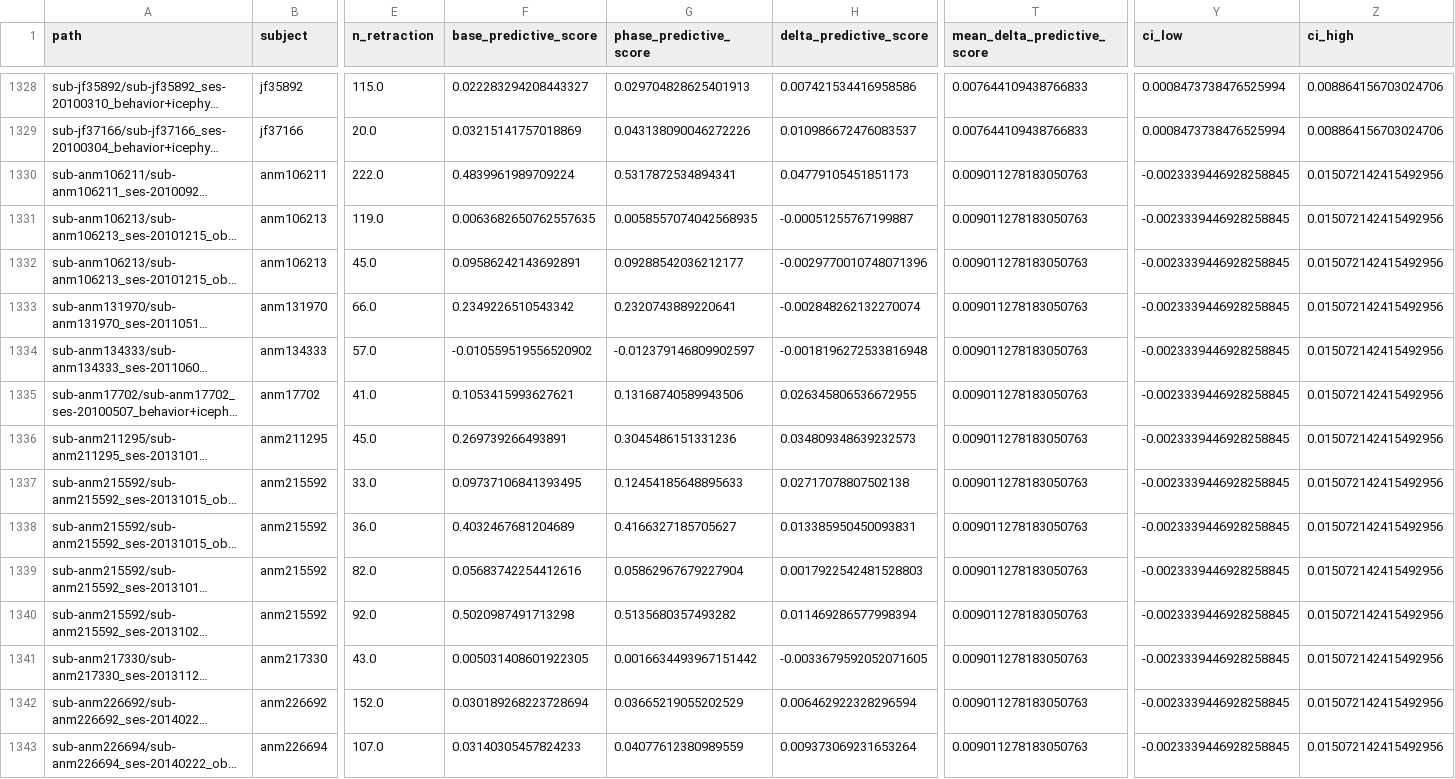
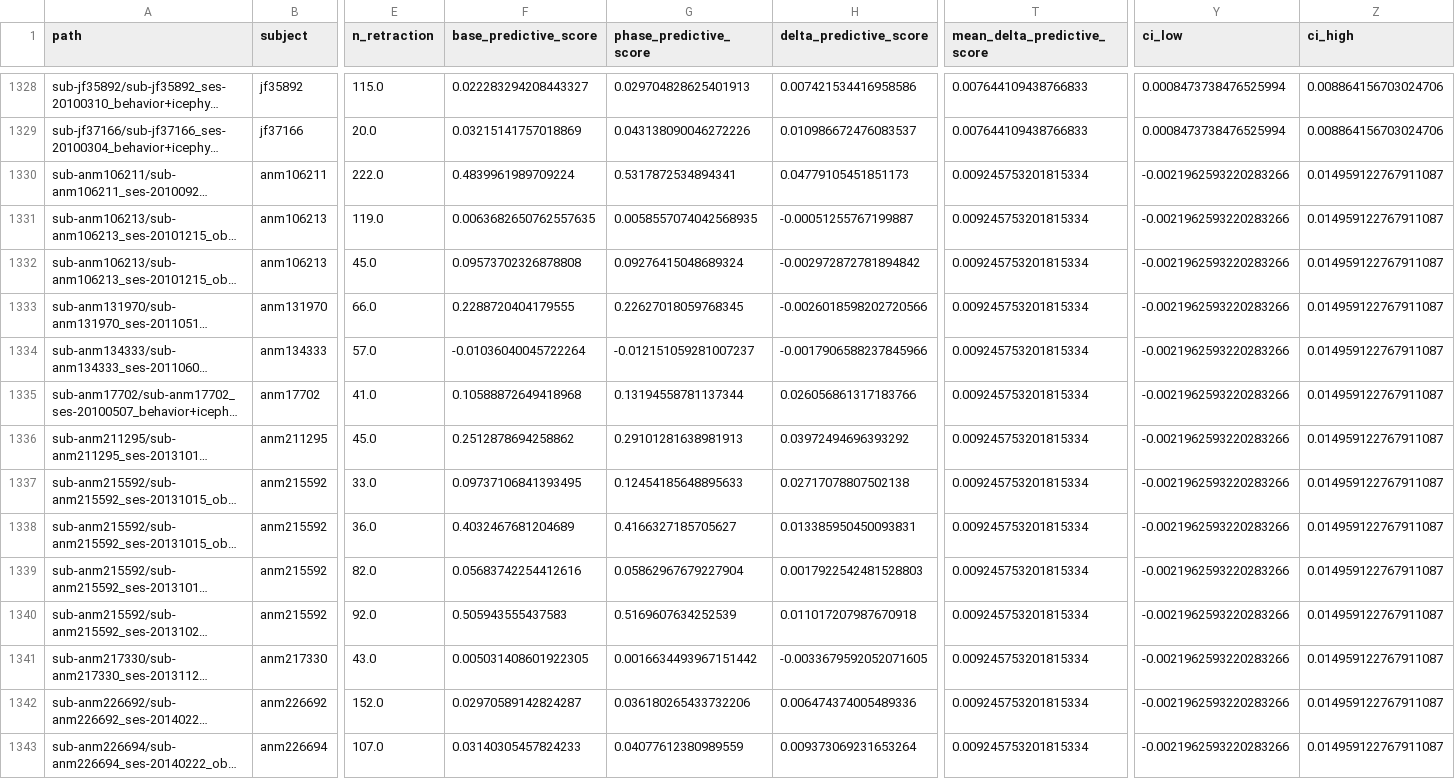
Before and after one commit to xyx-ethan/rapid-sequential-touches-reanalysis, a CSV file: results/phase_session_metrics.csv, drawn as a sheet; only a part is shown, gaps mark what is left out; long unchanged cells end in …; the diff covers the shown part only; the diff names each change by its address in the sheet, - before the commit and + after, or states it on an @@ line.

```diff
--- a/results/phase_session_metrics.csv
+++ b/results/phase_session_metrics.csv
-T1330:T1343 (mean_delta_predictive_score): 0.009011278183050763
+T1330:T1343 (mean_delta_predictive_score): 0.009245753201815334
-Y1330:Y1343 (ci_low): -0.0023339446928258845
+Y1330:Y1343 (ci_low): -0.0021962593220283266
-Z1330:Z1343 (ci_high): 0.015072142415492956
+Z1330:Z1343 (ci_high): 0.014959122767911087
-F1332 (base_predictive_score): 0.09586242143692891
+F1332 (base_predictive_score): 0.09573702326878808
-G1332 (phase_predictive_score): 0.09288542036212177
+G1332 (phase_predictive_score): 0.09276415048689324
-H1332 (delta_predictive_score): -0.0029770010748071396
+H1332 (delta_predictive_score): -0.002972872781894842
-F1333 (base_predictive_score): 0.2349226510543342
+F1333 (base_predictive_score): 0.2288720404179555
-G1333 (phase_predictive_score): 0.2320743889220641
+G1333 (phase_predictive_score): 0.22627018059768345
-H1333 (delta_predictive_score): -0.002848262132270074
+H1333 (delta_predictive_score): -0.0026018598202720566
-F1334 (base_predictive_score): -0.010559519556520902
+F1334 (base_predictive_score): -0.01036040045722264
-G1334 (phase_predictive_score): -0.012379146809902597
+G1334 (phase_predictive_score): -0.012151059281007237
-H1334 (delta_predictive_score): -0.0018196272533816948
+H1334 (delta_predictive_score): -0.0017906588237845966
-F1335 (base_predictive_score): 0.1053415993627621
+F1335 (base_predictive_score): 0.10588872649418968
-G1335 (phase_predictive_score): 0.13168740589943506
+G1335 (phase_predictive_score): 0.13194558781137344
-H1335 (delta_predictive_score): 0.026345806536672955
+H1335 (delta_predictive_score): 0.026056861317183766
-F1336 (base_predictive_score): 0.269739266493891
+F1336 (base_predictive_score): 0.2512878694258862
-G1336 (phase_predictive_score): 0.3045486151331236
+G1336 (phase_predictive_score): 0.29101281638981913
-H1336 (delta_predictive_score): 0.034809348639232573
+H1336 (delta_predictive_score): 0.03972494696393292
-F1340 (base_predictive_score): 0.5020987491713298
+F1340 (base_predictive_score): 0.505943555437583
-G1340 (phase_predictive_score): 0.5135680357493282
+G1340 (phase_predictive_score): 0.5169607634252539
-H1340 (delta_predictive_score): 0.011469286577998394
+H1340 (delta_predictive_score): 0.011017207987670918
-F1342 (base_predictive_score): 0.030189268223728694
+F1342 (base_predictive_score): 0.02970589142824287
-G1342 (phase_predictive_score): 0.03665219055202529
+G1342 (phase_predictive_score): 0.036180265433732206
-H1342 (delta_predictive_score): 0.006462922328296594
+H1342 (delta_predictive_score): 0.006474374005489336
```
Also changed, not shown: 69 edited cells elsewhere in this file, results/contact_duration_branch_summary.csv, results/kinematic_session_coefficients.csv, 16 other files.
